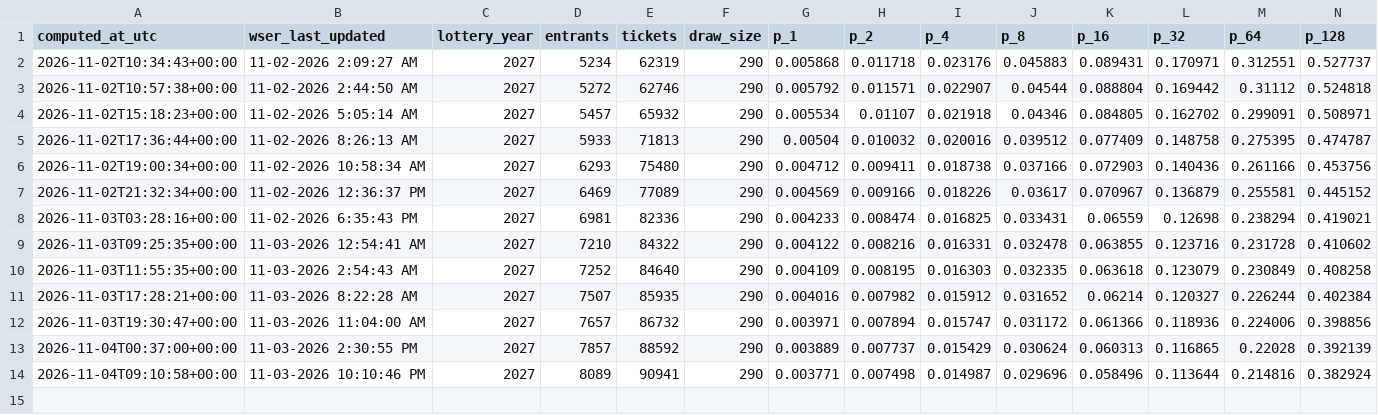
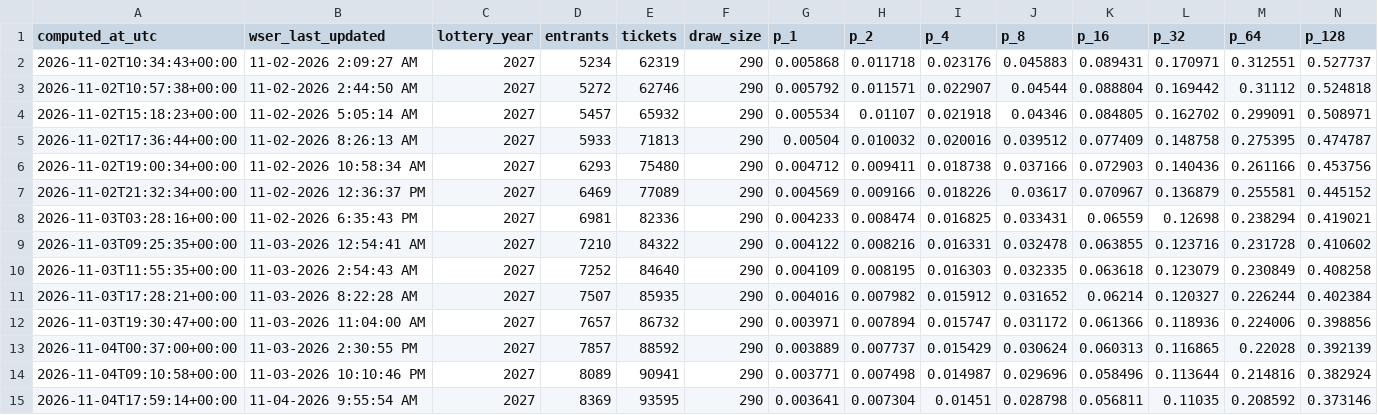
Before and after one commit to geopastore/geopastore.github.io, a CSV file: assets/wser/history.csv, drawn as a sheet; only a part is shown; rows hold the shown columns only; the diff names each change by its address in the sheet, - before the commit and + after, or states it on an @@ line.

```diff
--- a/assets/wser/history.csv
+++ b/assets/wser/history.csv
+row 15: 2026-11-04T17:59:14+00:00 | 11-04-2026 9:55:54 AM | 2027 | 8369 | 93595 | 290 | 0.003641 | 0.007304 | 0.01451 | 0.028798 | 0.056811 | 0.11035 | 0.208592 | 0.373146
```
Also changed, not shown: 1 other file.
